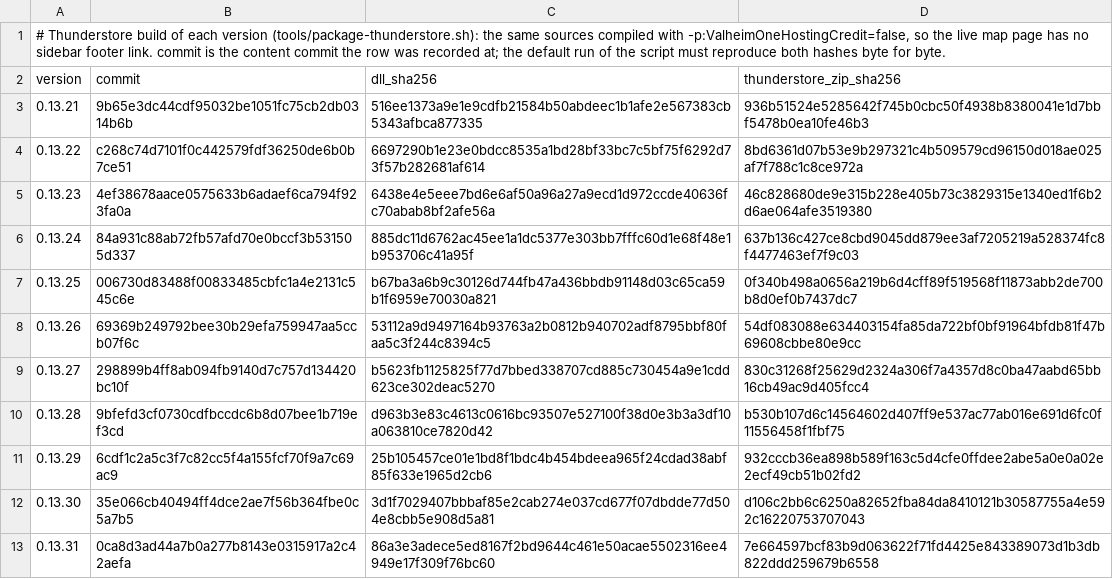
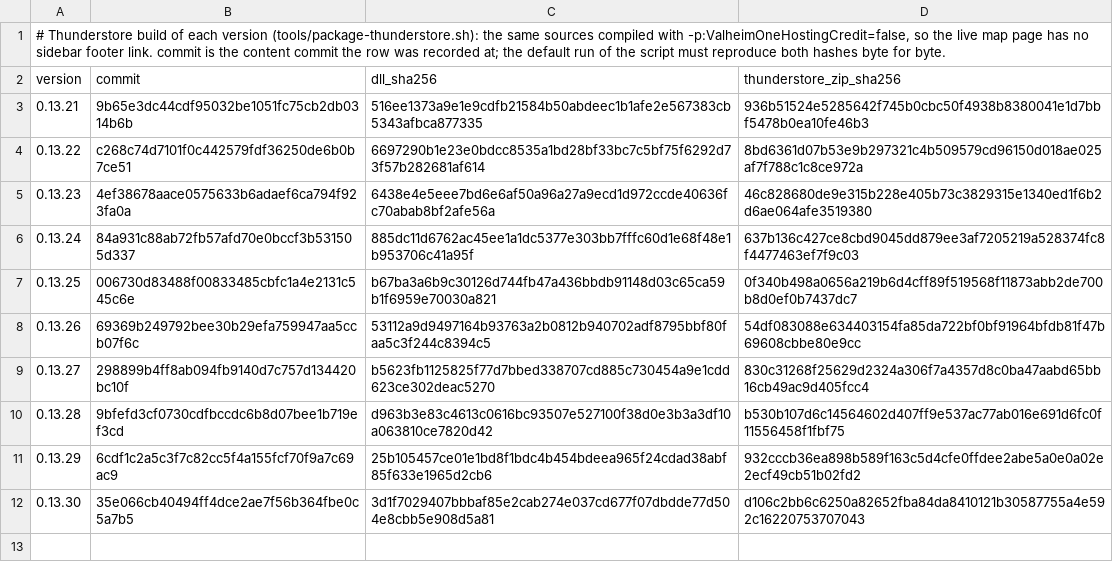
Before and after one commit to humangenome/ValheimOne, a TSV file: tools/release/thunderstore-provenance.tsv, drawn as a sheet; the diff names each change by its address in the sheet, - before the commit and + after, or states it on an @@ line.

```diff
--- a/tools/release/thunderstore-provenance.tsv
+++ b/tools/release/thunderstore-provenance.tsv
-row 13: 0.13.31 | 0ca8d3ad44a7b0a277b8143e0315917a2c42aefa | 86a3e3adece5ed8167f2bd9644c461e50acae5502316ee4949e17f309f76bc60 | 7e664597bcf83b9d063622f71fd4425e843389073d1b3db822ddd259679b6558
```
Also changed, not shown: tools/release/provenance.tsv, 1 other file.
